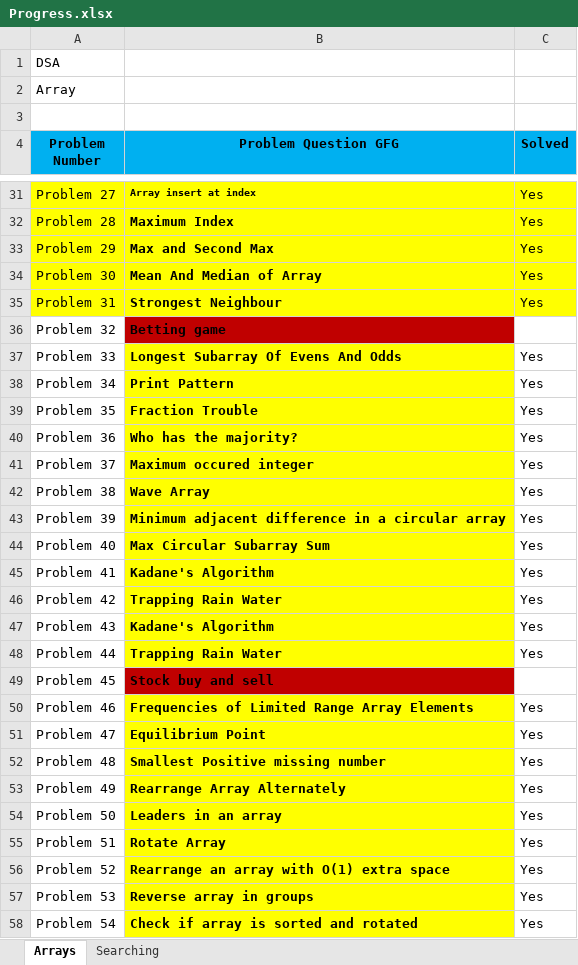
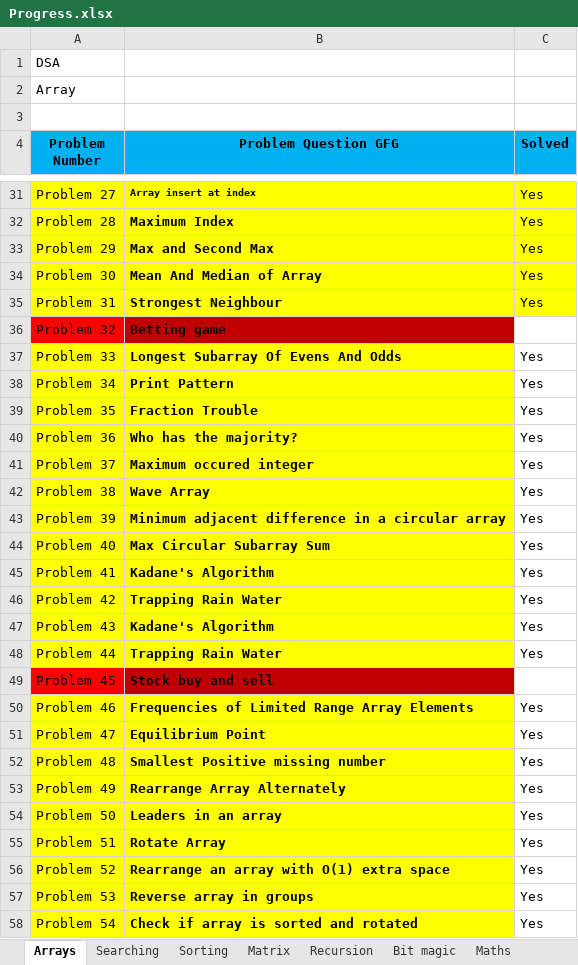
Before and after one commit to abhishekbiswas772/DSA, an Excel workbook: Progress.xlsx, sheet Arrays, drawn as a sheet; only a part is shown, gaps mark what is left out; values as stored, in another font and other column widths than the file's, no borders; the diff covers the shown part only; the diff names each change by its address in the sheet, - before the commit and + after, or states it on an @@ line.

```diff
--- a/Progress.xlsx (sheet Arrays)
+++ b/Progress.xlsx (sheet Arrays)
+sheet tab: Sorting
+sheet tab: Matrix
+sheet tab: Recursion
+sheet tab: Bit magic
+sheet tab: Maths
-A36 fill: none
+A36 fill: #FF0000
-A37:A48 fill: none
+A37:A48 fill: #FFFF00
-A49 fill: none
+A49 fill: #FF0000
-A50:A58 fill: none
+A50:A58 fill: #FFFF00
```
Also changed, not shown: cell formats elsewhere in this sheet, sheet Searching.
